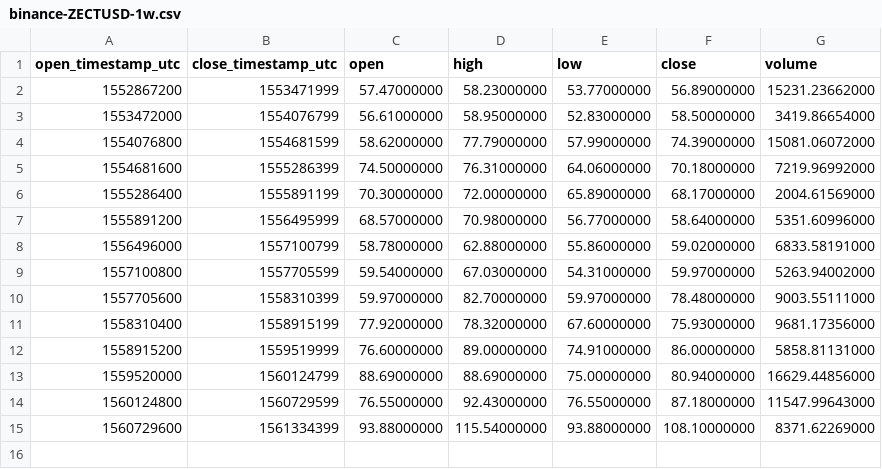
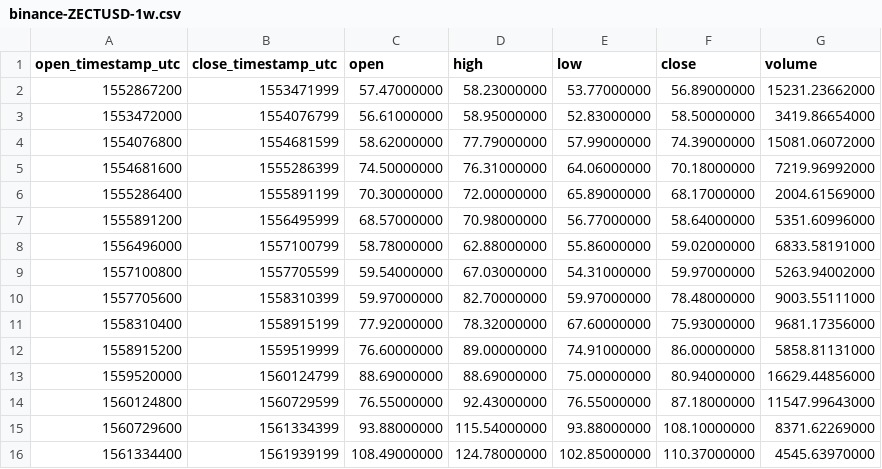
Before and after one commit to cryptobigbro/binance-ZECTUSD, a CSV file: binance-ZECTUSD-1w.csv, drawn as a sheet; the diff names each change by its address in the sheet, - before the commit and + after, or states it on an @@ line.

```diff
--- a/binance-ZECTUSD-1w.csv
+++ b/binance-ZECTUSD-1w.csv
+row 16: 1561334400 | 1561939199 | 108.49000000 | 124.78000000 | 102.85000000 | 110.37000000 | 4545.63970000
```
Also changed, not shown: binance-ZECTUSD-1d.csv, binance-ZECTUSD-1h.csv.
